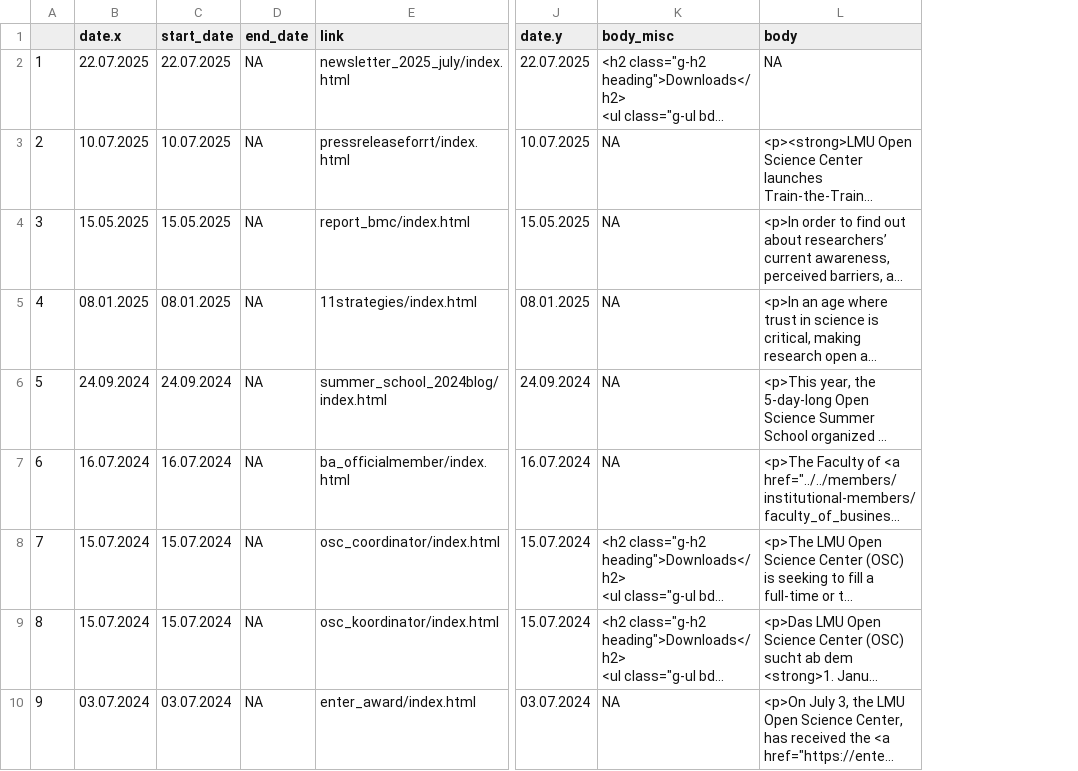
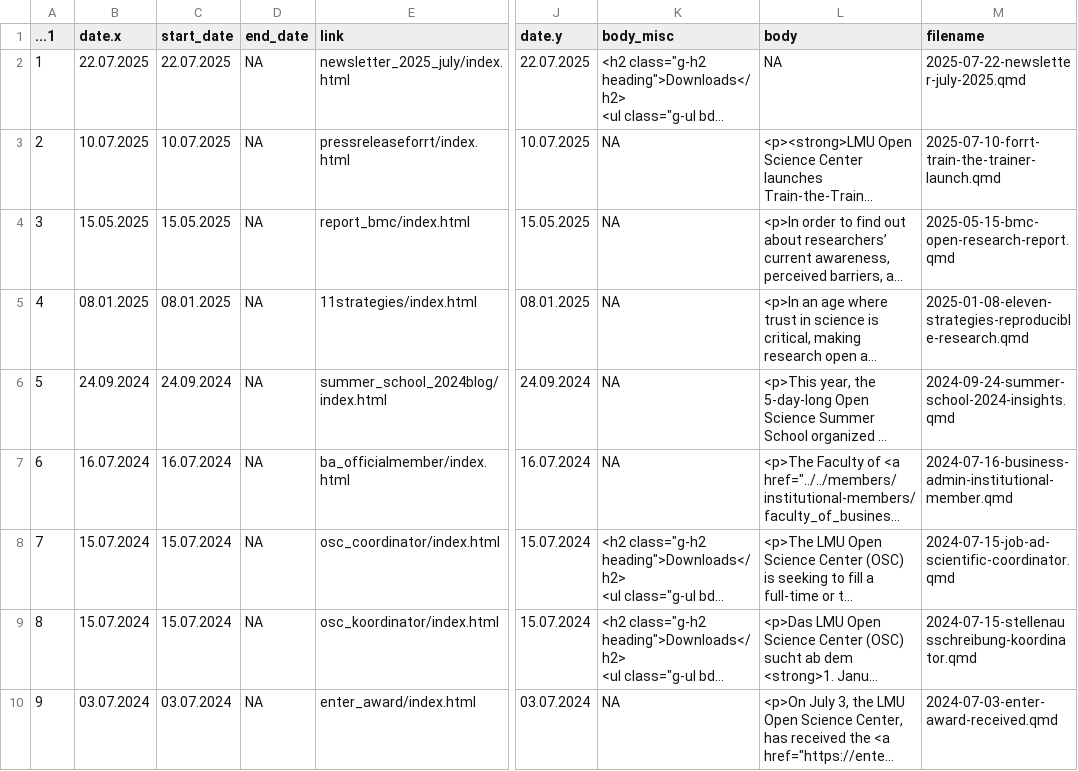
Before and after one commit to lmu-osc/lmu-osc.github.io, a CSV file: news/news_metadata.csv, drawn as a sheet; only a part is shown, gaps mark what is left out; long unchanged cells end in …; the diff names each change by its address in the sheet, - before the commit and + after, or states it on an @@ line.

```diff
--- a/news/news_metadata.csv
+++ b/news/news_metadata.csv
+column M (filename), rows 2-10: 2025-07-22-newsletter-july-2025.qmd | 2025-07-10-forrt-train-the-trainer-launch.qmd | 2025-05-15-bmc-open-research-report.qmd | 2025-01-08-eleven-strategies-reproducible-research.qmd | 2024-09-24-summer-school-2024-insights.qmd | 2024-07-16-business-admin-institutional-member.qmd | 2024-07-15-job-ad-scientific-coordinator.qmd | 2024-07-15-stellenausschreibung-koordinator.qmd | 2024-07-03-enter-award-received.qmd
-A1: (empty)
+A1: ...1
```
Also changed, not shown: 1 other file.
